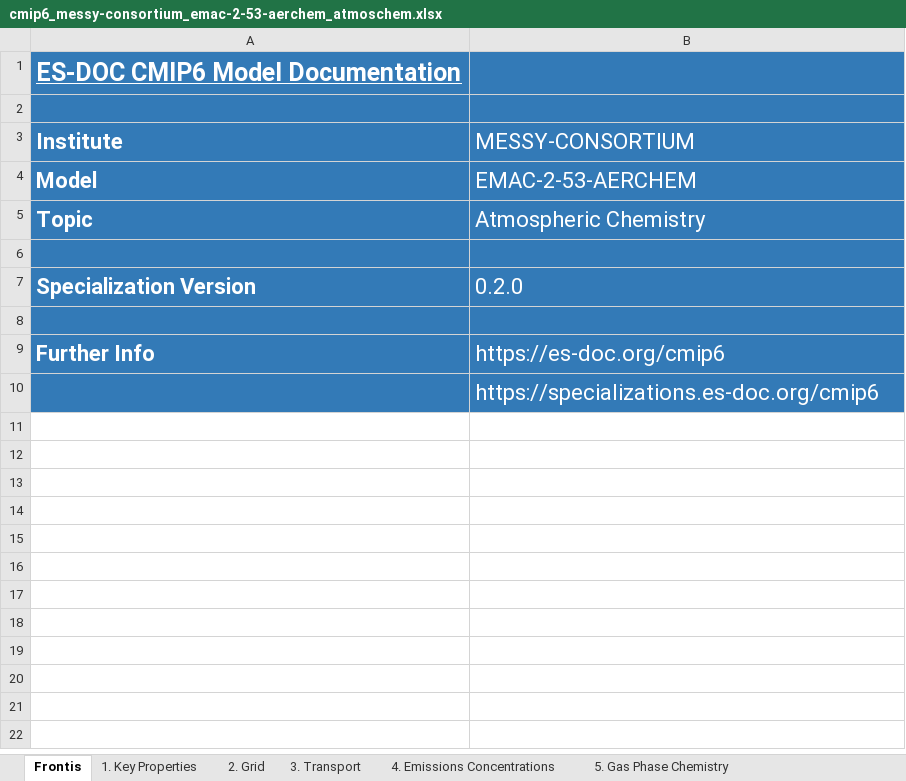
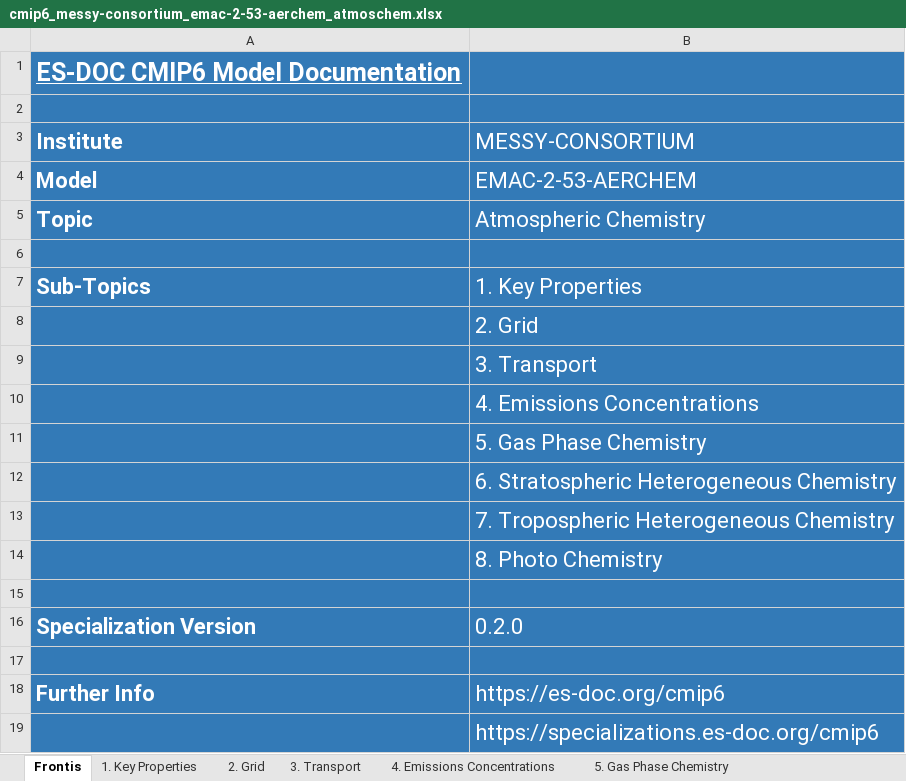
Before and after one commit to ES-DOC-INSTITUTIONAL/messy-consortium, an Excel workbook: cmip6/models/emac-2-53-aerchem/cmip6_messy-consortium_emac-2-53-aerchem_atmoschem.xlsx, sheet Frontis, drawn as a sheet; values as stored, in another font and other column widths than the file's, no borders; the diff names each change by its address in the sheet, - before the commit and + after, or states it on an @@ line.

```diff
--- a/cmip6/models/emac-2-53-aerchem/cmip6_messy-consortium_emac-2-53-aerchem_atmoschem.xlsx (sheet Frontis)
+++ b/cmip6/models/emac-2-53-aerchem/cmip6_messy-consortium_emac-2-53-aerchem_atmoschem.xlsx (sheet Frontis)
+row 7: Sub-Topics | 1. Key Properties
+row 8:  | 2. Grid
+row 9:  | 3. Transport
+row 10:  | 4. Emissions Concentrations
+row 11:  | 5. Gas Phase Chemistry
+row 12:  | 6. Stratospheric Heterogeneous Chemistry
+row 13:  | 7. Tropospheric Heterogeneous Chemistry
+row 14:  | 8. Photo Chemistry
+row 15: (empty)
```
Also changed, not shown: cmip6/models/emac-2-53-aerchem/cmip6_messy-consortium_emac-2-53-aerchem_atmos.xlsx, cmip6/models/emac-2-53-aerchem/cmip6_messy-consortium_emac-2-53-aerchem_land.xlsx, 25 other files.
